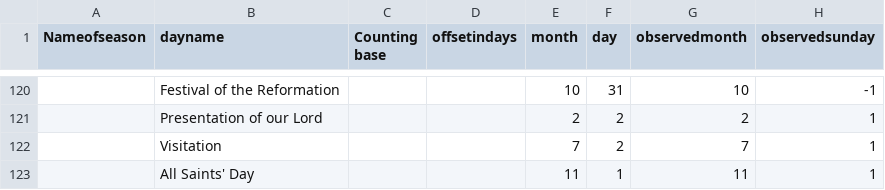
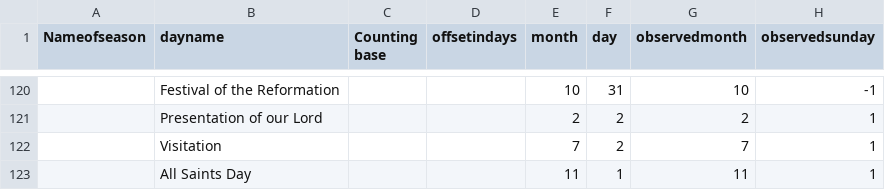
Before and after one commit to benyakov/serviceplanner, a CSV file: utility/churchyear/historictable.csv, drawn as a sheet; only a part is shown, gaps mark what is left out; the diff names each change by its address in the sheet, - before the commit and + after, or states it on an @@ line.

```diff
--- a/utility/churchyear/historictable.csv
+++ b/utility/churchyear/historictable.csv
-B123 (dayname): All Saints' Day
+B123 (dayname): All Saints Day
```
Also changed, not shown: utility/churchyear/synonyms.csv, 2 other files.
